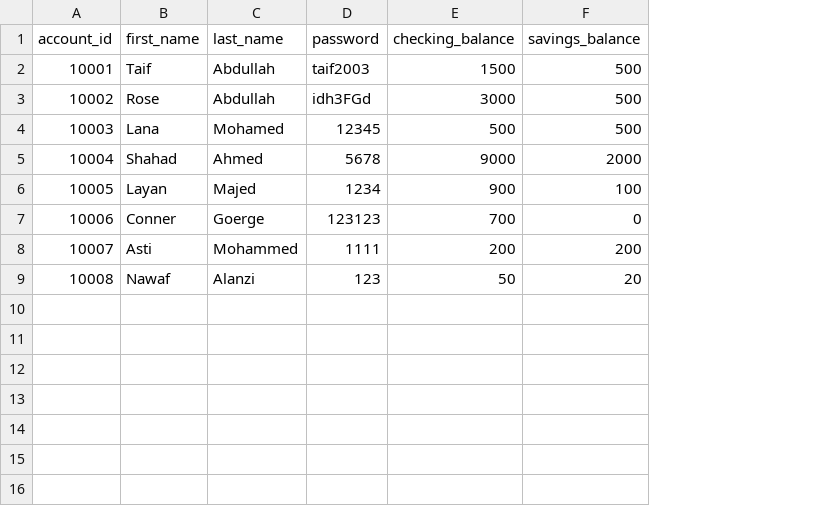
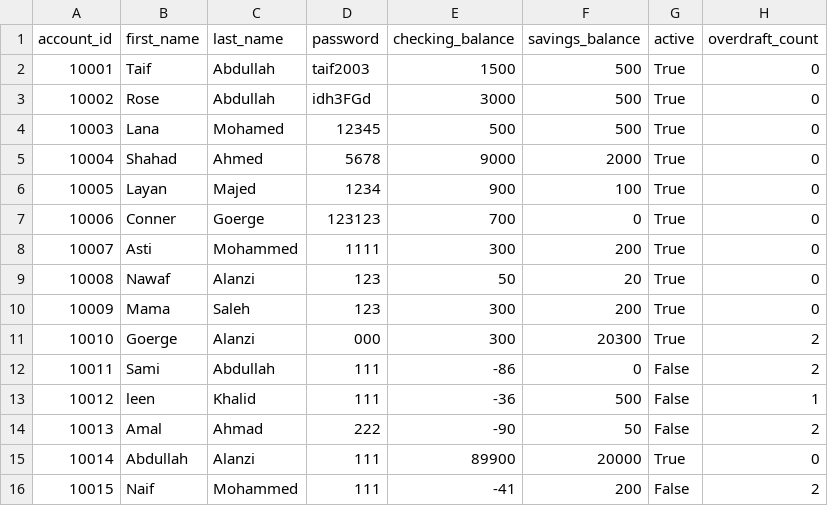
Before and after one commit to EngTaifAbdullah/banking-project, a CSV file: data/bank.csv, drawn as a sheet; the diff names each change by its address in the sheet, - before the commit and + after, or states it on an @@ line.

Commit message:
I Add some of thing : i werite the overdraft protection and deactivate in account page then i tested them

```diff
--- a/data/bank.csv
+++ b/data/bank.csv
+column G (active), rows 2-9: all True
+column H (overdraft_count), rows 2-9: all 0
-E8 (checking_balance): 200
+E8 (checking_balance): 300
+row 10: 10009 | Mama | Saleh | 123 | 300 | 200 | True | 0
+row 11: 10010 | Goerge | Alanzi | 000 | 300 | 20300 | True | 2
+row 12: 10011 | Sami | Abdullah | 111 | -86 | 0 | False | 2
+row 13: 10012 | leen | Khalid | 111 | -36 | 500 | False | 1
+row 14: 10013 | Amal | Ahmad | 222 | -90 | 50 | False | 2
+row 15: 10014 | Abdullah | Alanzi | 111 | 89900 | 20000 | True | 0
+row 16: 10015 | Naif | Mohammed | 111 | -41 | 200 | False | 2
```
Also changed, not shown: 6 other files.
